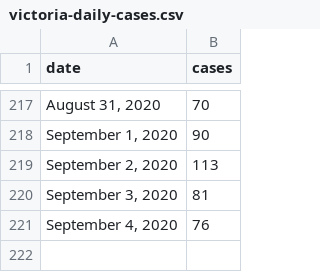
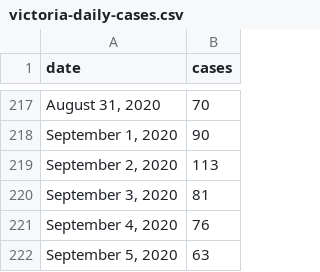
Before and after one commit to ellisp/blog-source, a CSV file: _working/covid-tracking/victoria-daily-cases.csv, drawn as a sheet; only a part is shown, gaps mark what is left out; the diff names each change by its address in the sheet, - before the commit and + after, or states it on an @@ line.

```diff
--- a/_working/covid-tracking/victoria-daily-cases.csv
+++ b/_working/covid-tracking/victoria-daily-cases.csv
+row 222: September 5, 2020 | 63
```
Also changed, not shown: 3 other files.
